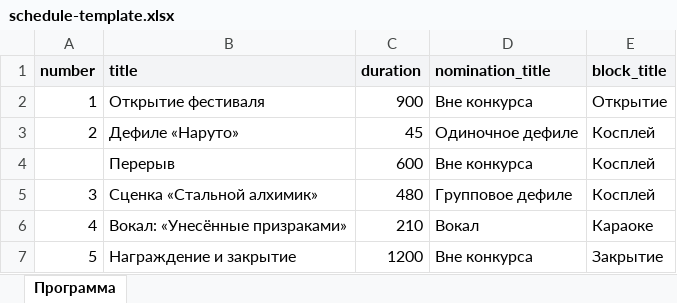
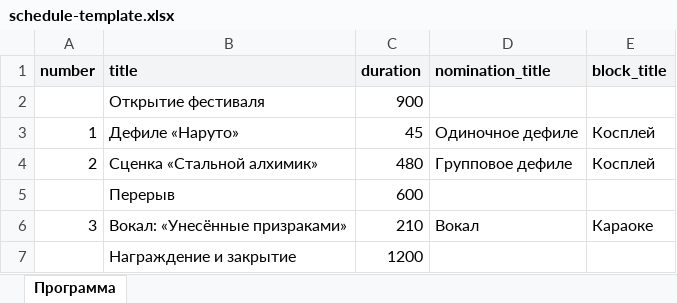
Before and after one commit to Arutemu64/fanapp, an Excel workbook: frontend/static/schedule-template.xlsx, sheet Программа, drawn as a sheet; values as stored, in another font and other column widths than the file's, no borders; removed rows and columns are numbered as before the commit, all else as after; the diff names each change by its address in the sheet, - before the commit and + after, or states it on an @@ line.

```diff
--- a/frontend/static/schedule-template.xlsx (sheet Программа)
+++ b/frontend/static/schedule-template.xlsx (sheet Программа)
-A2 (number): 1
+A2 (number): (empty)
-D2 (nomination_title): Вне конкурса
+D2 (nomination_title): (empty)
-E2 (block_title): Открытие
+E2 (block_title): (empty)
-A3 (number): 2
+A3 (number): 1
-row 4:  | Перерыв | 600 | Вне конкурса | Косплей
-A4 (number): 3
+A4 (number): 2
+row 5:  | Перерыв | 600
-A6 (number): 4
+A6 (number): 3
-A7 (number): 5
+A7 (number): (empty)
-D7 (nomination_title): Вне конкурса
+D7 (nomination_title): (empty)
-E7 (block_title): Закрытие
+E7 (block_title): (empty)
```
Also changed, not shown: 11 other files.
